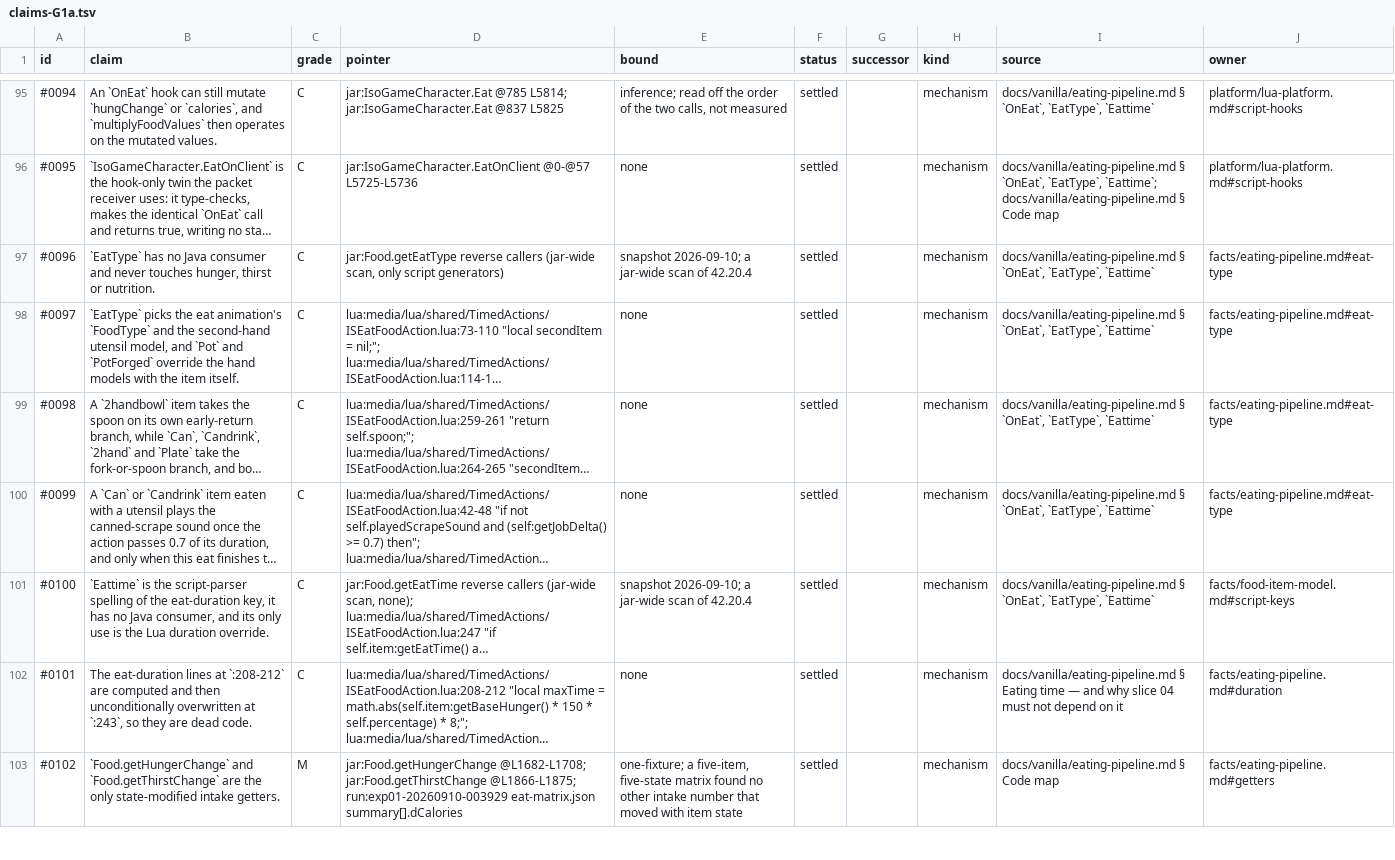
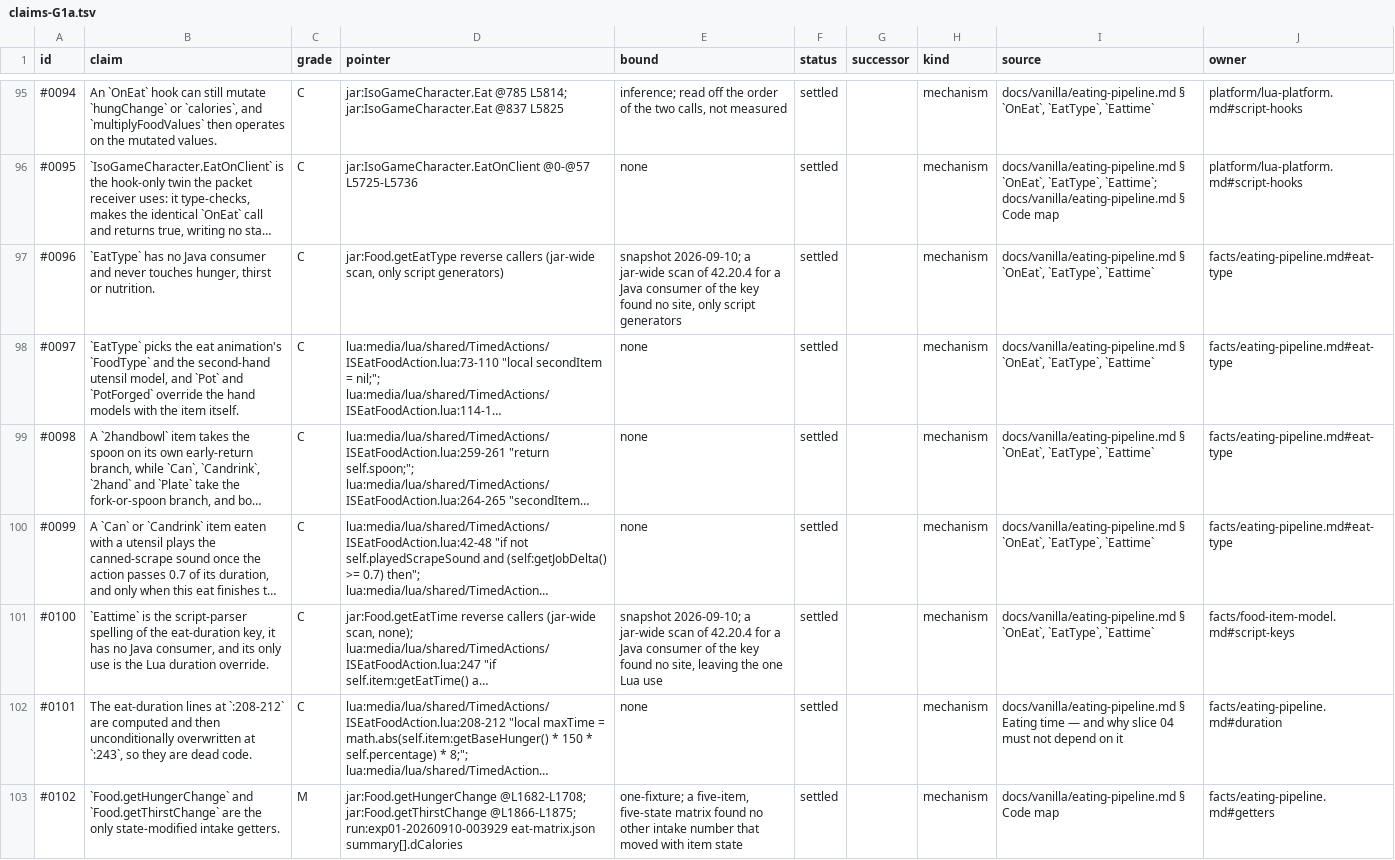
Before and after one commit to wengera/zomboid-mod-nutrition, a TSV file: docs/reference/parts/claims-G1a.tsv, drawn as a sheet; only a part is shown, gaps mark what is left out; long unchanged cells end in …; the diff covers the shown part only; the diff names each change by its address in the sheet, - before the commit and + after, or states it on an @@ line.

```diff
--- a/docs/reference/parts/claims-G1a.tsv
+++ b/docs/reference/parts/claims-G1a.tsv
-E97 (bound): …of 42.20.4
+E97 (bound): …of 42.20.4 for a Java consumer of the key found no site, only script generators
-E101 (bound): …of 42.20.4
+E101 (bound): …of 42.20.4 for a Java consumer of the key found no site, leaving the one Lua use
```
Also changed, not shown: 17 edited cells elsewhere in this file, 1 other file.
